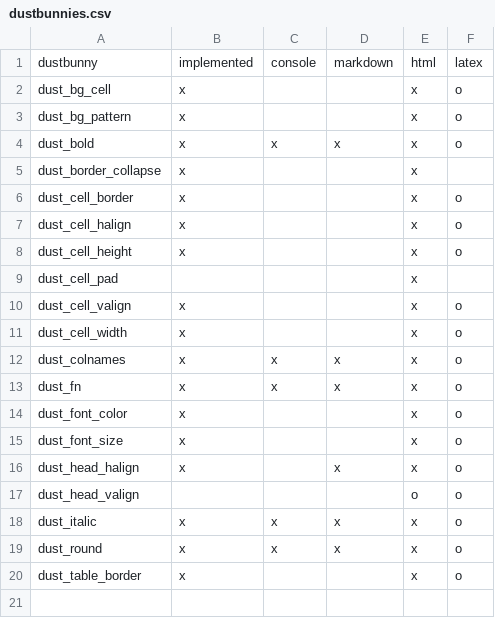
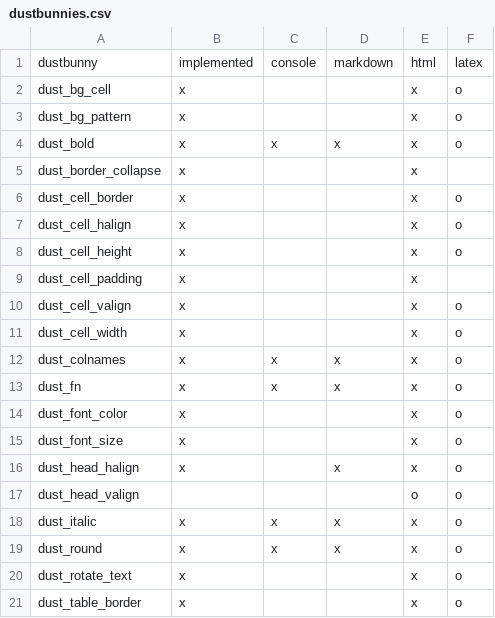
Before and after one commit to nutterb/pixiedust, a CSV file: inst/dustbunnies.csv, drawn as a sheet.

Commit message:
Add the last of the dust bunnies.  Time to start preparing the nitpicky details.

```diff
--- a/inst/dustbunnies.csv
+++ b/inst/dustbunnies.csv
@@ -8,3 +8,3 @@ dust_cell_halign,           x,       ,        ,   x,    o
 dust_cell_height,           x,       ,        ,   x,    o
-dust_cell_pad,               ,       ,        ,   x,
+dust_cell_padding,          x,       ,        ,   x,
 dust_cell_valign,           x,       ,        ,   x,    o
@@ -19,2 +19,3 @@ dust_italic,                x,      x,       x,   x,    o
 dust_round,                 x,      x,       x,   x,    o
+dust_rotate_text,           x,       ,        ,   x,    o
 dust_table_border,          x,       ,        ,   x,    o
```
Also changed, not shown: 9 other files.
